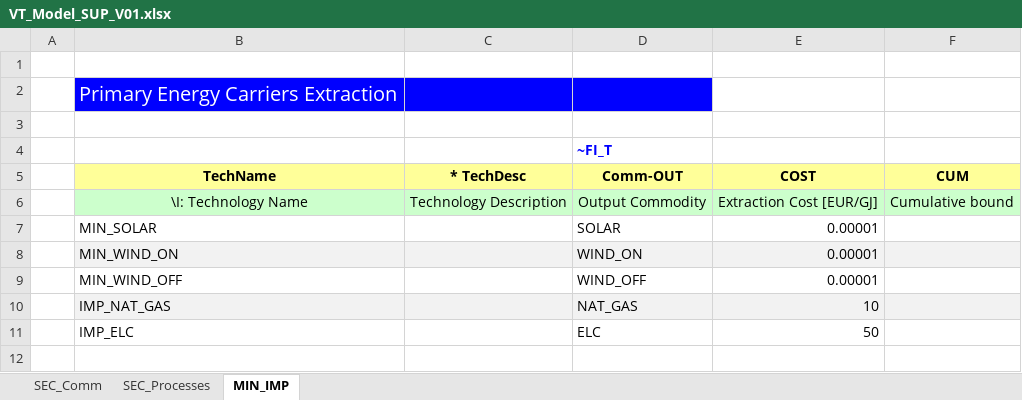
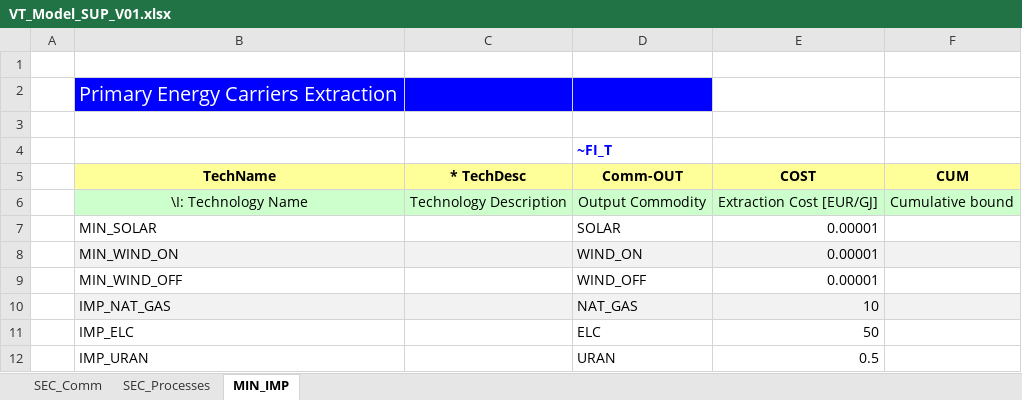
Before and after one commit to artwyrwa/MSc_SELECT_ARTUR, an Excel workbook: VT_Model_SUP_V01.xlsx, sheet MIN_IMP, drawn as a sheet; values as stored, in another font and other column widths than the file's, no borders; the diff names each change by its address in the sheet, - before the commit and + after, or states it on an @@ line.

```diff
--- a/VT_Model_SUP_V01.xlsx (sheet MIN_IMP)
+++ b/VT_Model_SUP_V01.xlsx (sheet MIN_IMP)
+row 12:  | IMP_URAN |  | URAN | 0.5
```
Also changed, not shown: sheet SEC_Comm, sheet SEC_Processes, 1 other file.
